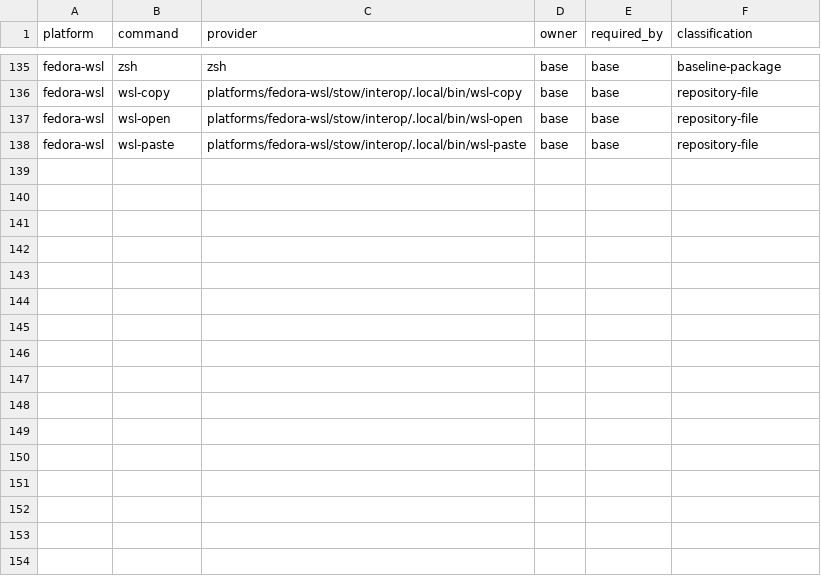
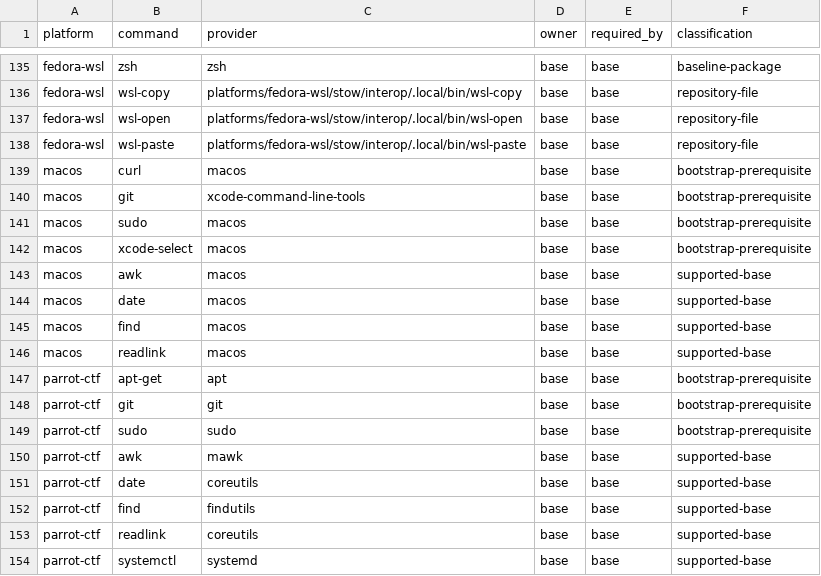
Before and after one commit to KasperElbo/dotfiles, a TSV file: config/command-providers.tsv (was config/fedora-command-providers.tsv), drawn as a sheet; only a part is shown, gaps mark what is left out; the diff names each change by its address in the sheet, - before the commit and + after, or states it on an @@ line.

Commit message:
fix: state each installer fact once in shell (WS-I)
RA-06: every platform installer already resolves its selected capabilities
in one function read by the selection check, preflight and the lifecycle
record. Guard it: tests/test-installer-preflight.sh fails when an installer
grows a second selection loop or stops reading the function in all three
places, and tests/test-installer-plan-commands.sh checks the recorded
requested_capabilities of real mocked Fedora and Fedora WSL applies.

RA-07: shell reads config/capabilities.tsv, config/install-options.tsv and
the command-provider manifest by column name through common/lib/manifest.sh
instead of hardcoded positions, including scripts/doctor.sh and the
install.sh rerun guard. A reordered manifest reads correctly; a header that
lacks or repeats a requested column fails naming it.

RA-08: each Fedora and Fedora WSL step states its command once, in a
<platform>_<step>_command function run by plan_command_run and printed by
plan_command_note. The only note that changes is the ASUS hardware step,
which now also shows the --secure-boot and --charge-limit arguments apply
always passed. The new suite runs real applies against recorder scripts and
compares every recorded command with its dry-run note.

RA-09: config/fedora-command-providers.tsv becomes config/command-providers.tsv
with macOS and Parrot rows for exactly the commands their preflight checked
literally; all four installers read it, the closure validator covers every
bash platform, and a test rejects any literal preflight command list.

Closes #243

```diff
--- a/config/fedora-command-providers.tsv
+++ b/config/command-providers.tsv
+row 139: macos | curl | macos | base | base | bootstrap-prerequisite
+row 140: macos | git | xcode-command-line-tools | base | base | bootstrap-prerequisite
+row 141: macos | sudo | macos | base | base | bootstrap-prerequisite
+row 142: macos | xcode-select | macos | base | base | bootstrap-prerequisite
+row 143: macos | awk | macos | base | base | supported-base
+row 144: macos | date | macos | base | base | supported-base
+row 145: macos | find | macos | base | base | supported-base
+row 146: macos | readlink | macos | base | base | supported-base
+row 147: parrot-ctf | apt-get | apt | base | base | bootstrap-prerequisite
+row 148: parrot-ctf | git | git | base | base | bootstrap-prerequisite
+row 149: parrot-ctf | sudo | sudo | base | base | bootstrap-prerequisite
+row 150: parrot-ctf | awk | mawk | base | base | supported-base
+row 151: parrot-ctf | date | coreutils | base | base | supported-base
+row 152: parrot-ctf | find | findutils | base | base | supported-base
+row 153: parrot-ctf | readlink | coreutils | base | base | supported-base
+row 154: parrot-ctf | systemctl | systemd | base | base | supported-base
```
Also changed, not shown: config/shell-file-roles.tsv, 23 other files.
